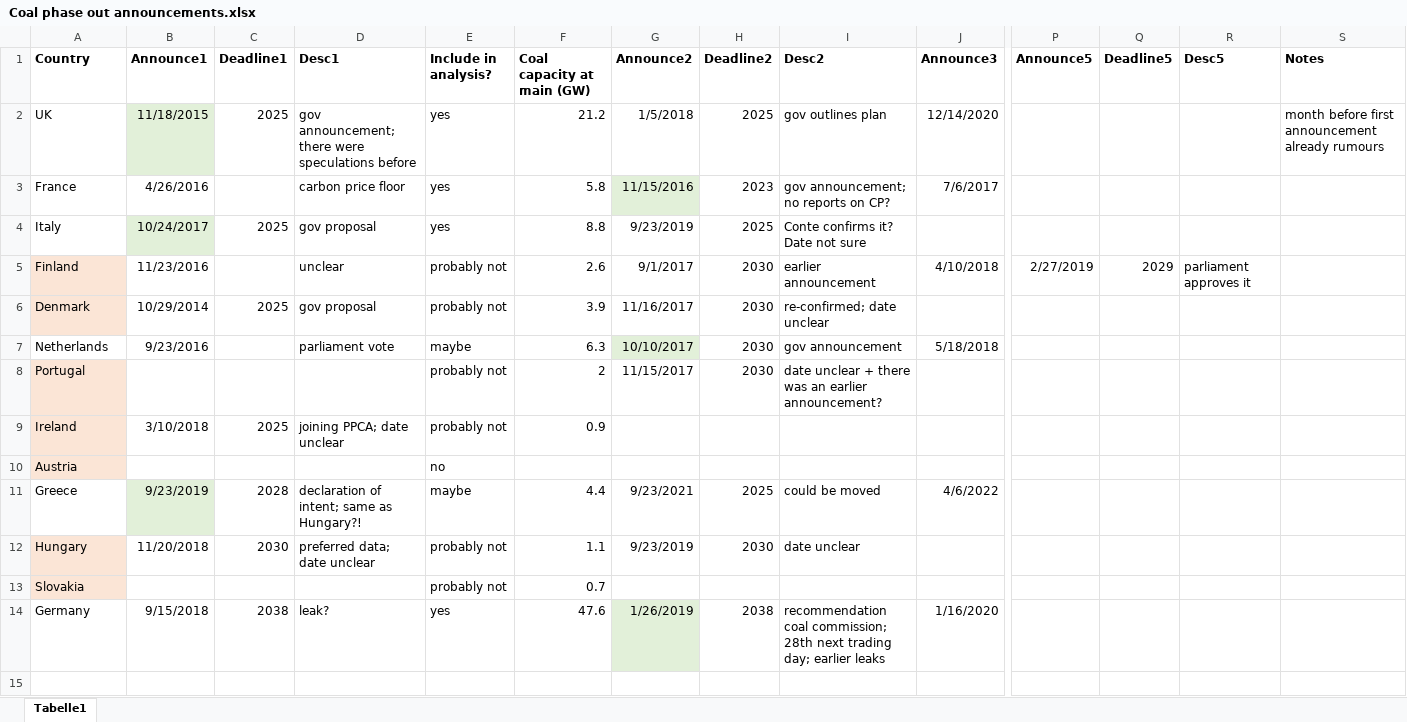
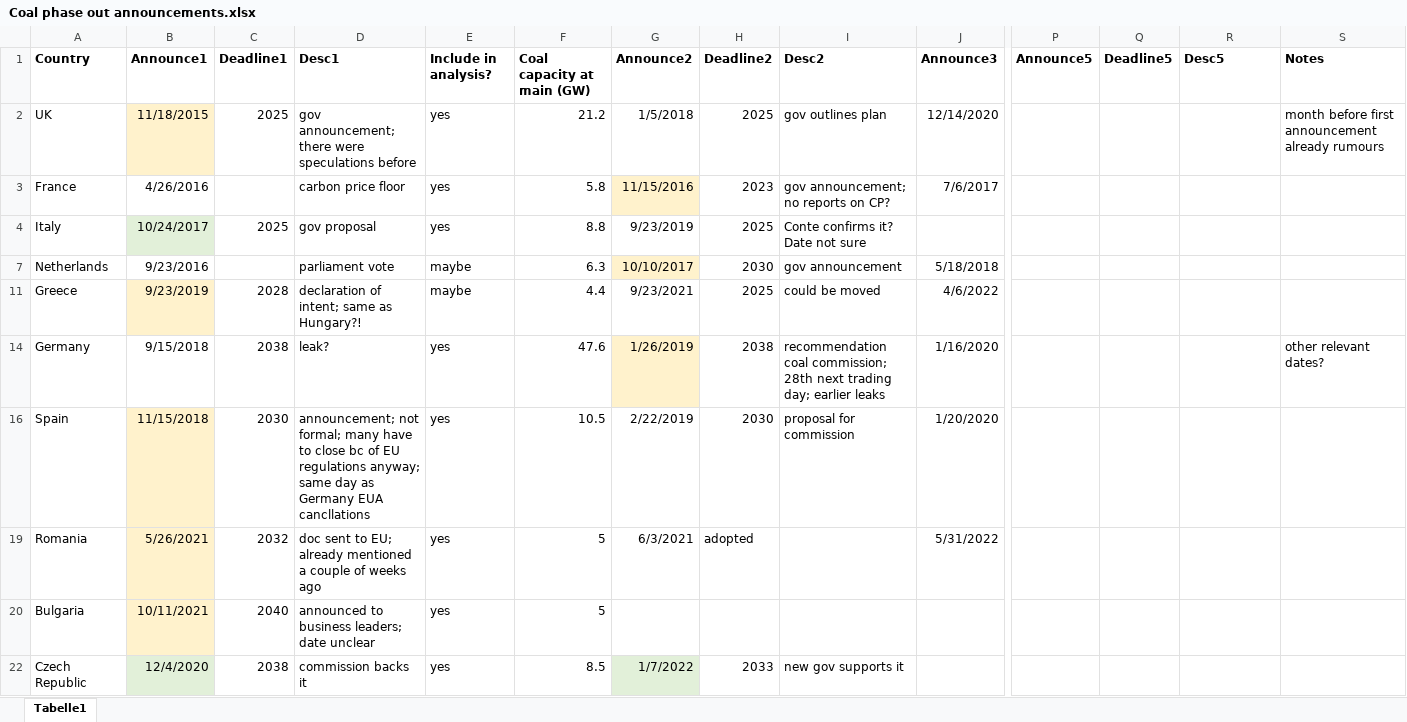
Before and after one commit to ccs282/Dissertation-Code-Data, an Excel workbook: Other data/Coal phase out announcements.xlsx, sheet Tabelle1, drawn as a sheet; only a part is shown, gaps mark what is left out; values as stored, in another font and other column widths than the file's, no borders; removed rows and columns are numbered as before the commit, all else as after; rows hold the shown columns only; the diff names each change by its address in the sheet, - before the commit and + after, or states it on an @@ line.

Commit message:
ignore

```diff
--- a/Other data/Coal phase out announcements.xlsx (sheet Tabelle1)
+++ b/Other data/Coal phase out announcements.xlsx (sheet Tabelle1)
-B2 fill: #E2F0D9
+B2 fill: #FFF2CC
-G3 fill: #E2F0D9
+G3 fill: #FFF2CC
@@ row 5 hidden: Finland | 11/23/2016 |  | unclear | probably not | 2.6 | 9/1/2017 | 2030 | earlier announcement | 4/10/2018 | 2/27/2019 | 2029 | parliament approves it @@
@@ row 6 hidden: Denmark | 10/29/2014 | 2025 | gov proposal | probably not | 3.9 | 11/16/2017 | 2030 | re-confirmed; date unclear @@
-G7 fill: #E2F0D9
+G7 fill: #FFF2CC
@@ row 8 hidden: Portugal |  |  |  | probably not | 2 | 11/15/2017 | 2030 | date unclear + there was an earlier announcement? @@
@@ row 9 hidden: Ireland | 3/10/2018 | 2025 | joining PPCA; date unclear | probably not | 0.9 @@
@@ row 10 hidden: Austria |  |  |  | no @@
-B11 fill: #E2F0D9
+B11 fill: #FFF2CC
@@ row 12 hidden: Hungary | 11/20/2018 | 2030 | preferred data; date unclear | probably not | 1.1 | 9/23/2019 | 2030 | date unclear @@
@@ row 13 hidden: Slovakia |  |  |  | probably not | 0.7 @@
-G14 fill: #E2F0D9
+G14 fill: #FFF2CC
-S14 (Notes): (empty)
+S14 (Notes): other relevant dates?
+row 16: Spain | 11/15/2018 | 2030 | announcement; not formal; many have to close bc of EU regulations anyway; same day as Germany EUA cancllations | yes | 10.5 | 2/22/2019 | 2030 | proposal for commission | 1/20/2020
+row 19: Romania | 5/26/2021 | 2032 | doc sent to EU; already mentioned a couple of weeks ago | yes | 5 | 6/3/2021 | adopted |  | 5/31/2022
+row 20: Bulgaria | 10/11/2021 | 2040 | announced to business leaders; date unclear | yes | 5
+row 22: Czech Republic | 12/4/2020 | 2038 | commission backs it | yes | 8.5 | 1/7/2022 | 2033 | new gov supports it
```
Also changed, not shown: hidden cells.
